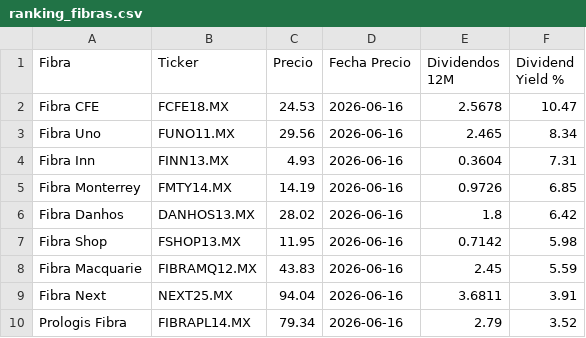
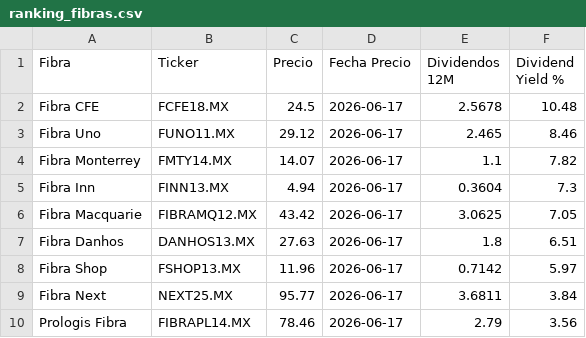
Before and after one commit to javirodriguez-da/fibra-dashboard, a CSV file: datarankings/ranking_fibras.csv, drawn as a sheet.

```diff
--- a/datarankings/ranking_fibras.csv
+++ b/datarankings/ranking_fibras.csv
@@ -1,10 +1,10 @@
 Fibra,Ticker,Precio,Fecha Precio,Dividendos 12M,Dividend Yield %
-Fibra CFE,FCFE18.MX,24.53,2026-06-16,2.5678,10.47
-Fibra Uno,FUNO11.MX,29.56,2026-06-16,2.465,8.34
-Fibra Inn,FINN13.MX,4.93,2026-06-16,0.3604,7.31
-Fibra Monterrey,FMTY14.MX,14.19,2026-06-16,0.9726,6.85
-Fibra Danhos,DANHOS13.MX,28.02,2026-06-16,1.8,6.42
-Fibra Shop,FSHOP13.MX,11.95,2026-06-16,0.7142,5.98
-Fibra Macquarie,FIBRAMQ12.MX,43.83,2026-06-16,2.45,5.59
-Fibra Next,NEXT25.MX,94.04,2026-06-16,3.6811,3.91
-Prologis Fibra,FIBRAPL14.MX,79.34,2026-06-16,2.79,3.52
+Fibra CFE,FCFE18.MX,24.5,2026-06-17,2.5678,10.48
+Fibra Uno,FUNO11.MX,29.12,2026-06-17,2.465,8.46
+Fibra Monterrey,FMTY14.MX,14.07,2026-06-17,1.1,7.82
+Fibra Inn,FINN13.MX,4.94,2026-06-17,0.3604,7.3
+Fibra Macquarie,FIBRAMQ12.MX,43.42,2026-06-17,3.0625,7.05
+Fibra Danhos,DANHOS13.MX,27.63,2026-06-17,1.8,6.51
+Fibra Shop,FSHOP13.MX,11.96,2026-06-17,0.7142,5.97
+Fibra Next,NEXT25.MX,95.77,2026-06-17,3.6811,3.84
+Prologis Fibra,FIBRAPL14.MX,78.46,2026-06-17,2.79,3.56
```
Also changed, not shown: datarankings/dividendos_fibras.csv, 1 other file.
